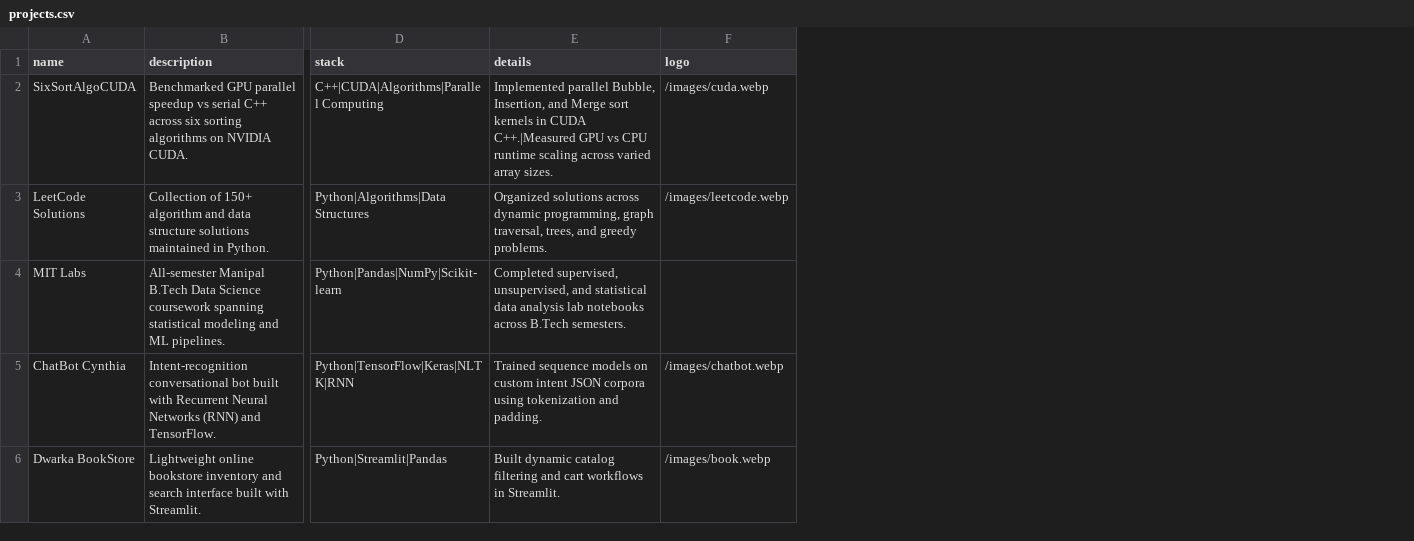
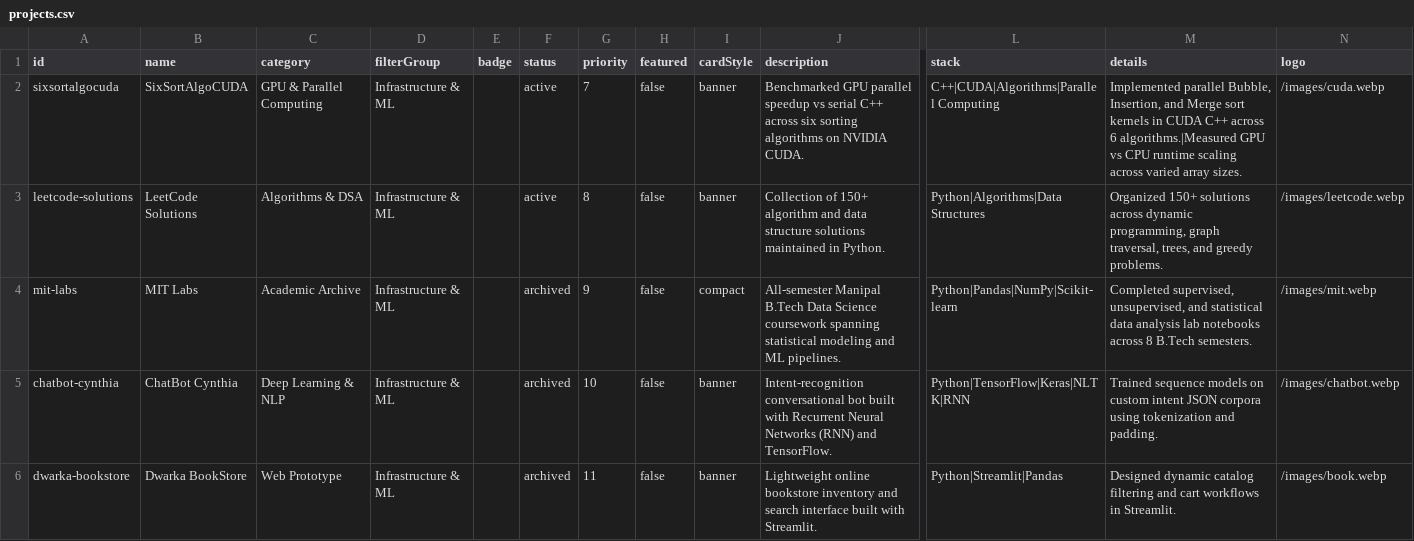
Before and after one commit to Divansh369/portfolio, a CSV file: data/projects.csv, drawn as a sheet; only a part is shown, gaps mark what is left out; addresses are those after the commit; the diff names each change by its address in the sheet, - before the commit and + after, or states it on an @@ line.

```diff
--- a/data/projects.csv
+++ b/data/projects.csv
+column A (id), rows 2-6: sixsortalgocuda | leetcode-solutions | mit-labs | chatbot-cynthia | dwarka-bookstore
+column C (category), rows 2-6: GPU & Parallel Computing | Algorithms & DSA | Academic Archive | Deep Learning & NLP | Web Prototype
+column D (filterGroup), rows 2-6: all Infrastructure & ML
+column E (badge), empty
+column F (status), rows 2-6: active | active | archived | archived | archived
+column G (priority), rows 2-6: 7 | 8 | 9 | 10 | 11
+column H (featured), rows 2-6: all false
+column I (cardStyle), rows 2-6: banner | banner | compact | banner | banner
-M2 (details): …in CUDA C++.|Measured GPU vs…
+M2 (details): …in CUDA C++ across 6 algorithms.|Measured GPU vs…
-M3 (details): Organized solutions across…
+M3 (details): Organized 150+ solutions across…
-M4 (details): …notebooks across B.Tech semesters.
+M4 (details): …notebooks across 8 B.Tech semesters.
-N4 (logo): (empty)
+N4 (logo): /images/mit.webp
-M6 (details): Built dynamic catalog…
+M6 (details): Designed dynamic catalog…
```
Also changed, not shown: data/experience.csv, data/real-world_projects.csv, 25 other files.
